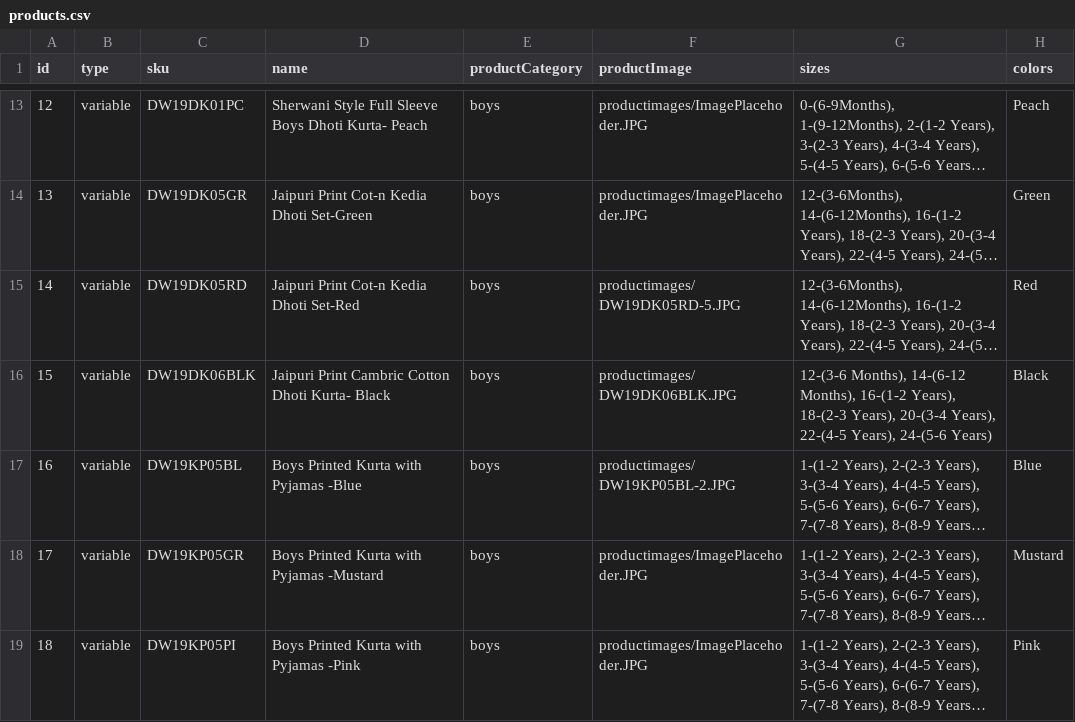
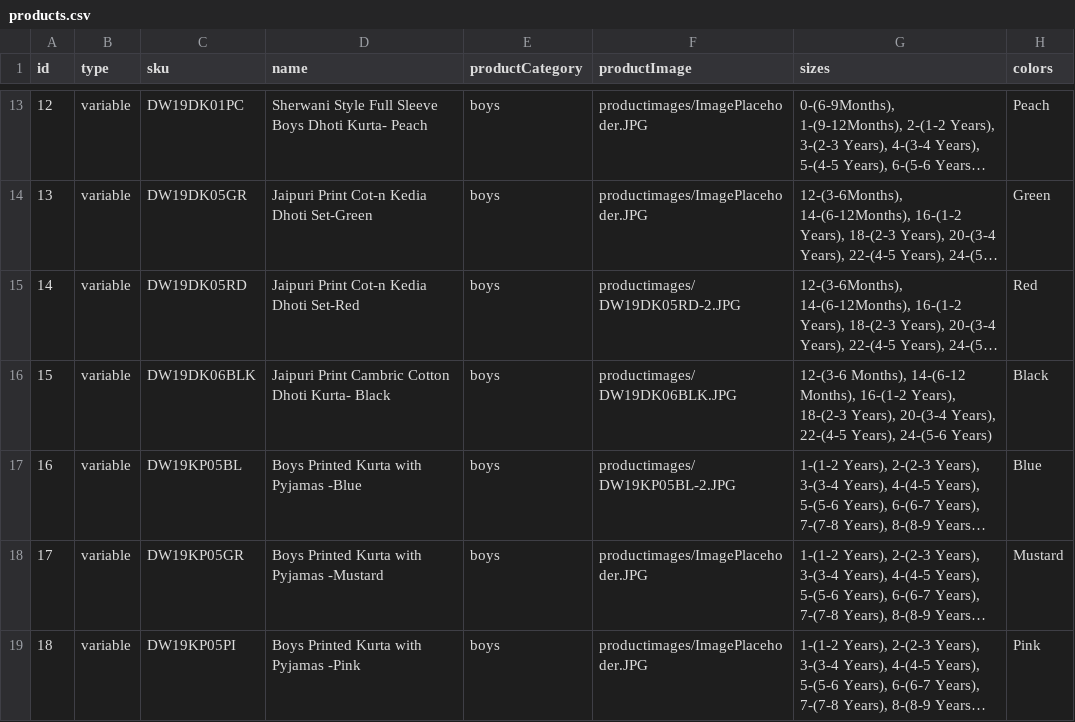
Before and after one commit to vish448/bnbca, a CSV file: src/content/products/products.csv, drawn as a sheet; only a part is shown, gaps mark what is left out; long unchanged cells end in …; the diff names each change by its address in the sheet, - before the commit and + after, or states it on an @@ line.

Commit message:
updated au site product

```diff
--- a/src/content/products/products.csv
+++ b/src/content/products/products.csv
-F15 (productImage): productimages/DW19DK05RD-5.JPG
+F15 (productImage): productimages/DW19DK05RD-2.JPG
```
Also changed, not shown: 1 other file.
